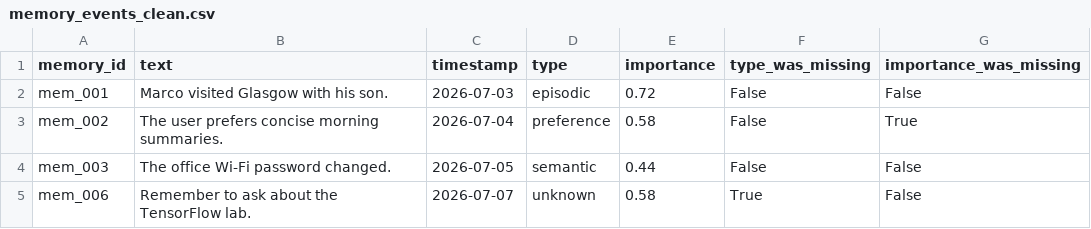
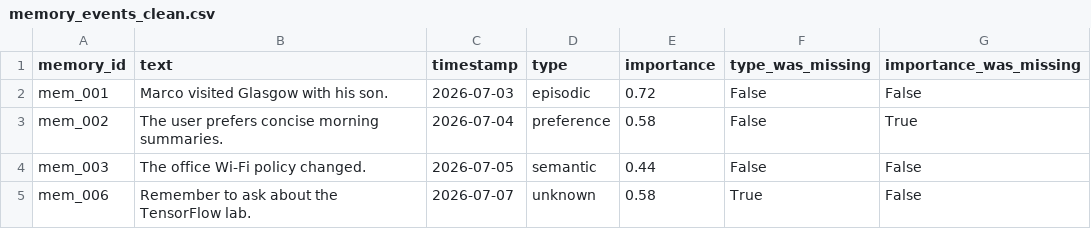
Before and after one commit to blindosbarra/tensorflow-memory-course, a CSV file: datasets/processed/memory_events_clean.csv, drawn as a sheet.

Commit message:
chore: neutralize synthetic wifi dataset text

```diff
--- a/datasets/processed/memory_events_clean.csv
+++ b/datasets/processed/memory_events_clean.csv
@@ -3,3 +3,3 @@ mem_001,Marco visited Glasgow with his son.,2026-07-03,episodic,0.72,False,False
 mem_002,The user prefers concise morning summaries.,2026-07-04,preference,0.58,False,True
-mem_003,The office Wi-Fi password changed.,2026-07-05,semantic,0.44,False,False
+mem_003,The office Wi-Fi policy changed.,2026-07-05,semantic,0.44,False,False
 mem_006,Remember to ask about the TensorFlow lab.,2026-07-07,unknown,0.58,True,False
```
Also changed, not shown: datasets/synthetic/memory_events_raw.csv.
